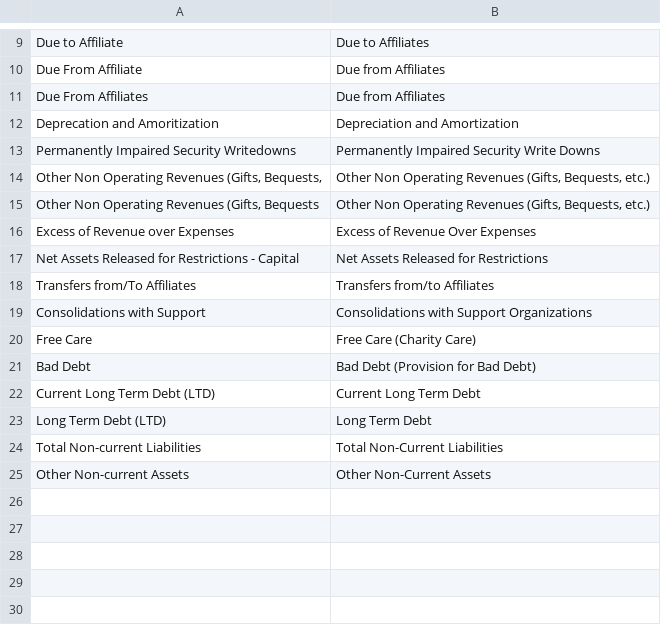
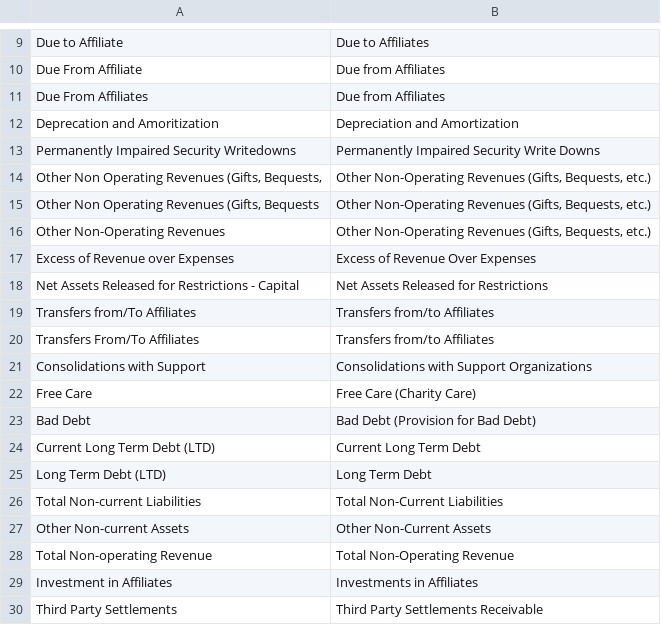
Before and after one commit to bsawyerg15/maine-hospital-fin-health, a CSV file: src/a_Config/clean_measure_names.csv, drawn as a sheet; only a part is shown, gaps mark what is left out.

Commit message:
added config to model financial statements. Not tested

```diff
--- a/src/a_Config/clean_measure_names.csv
+++ b/src/a_Config/clean_measure_names.csv
@@ -13,4 +13,5 @@ Deprecation and Amoritization,Depreciation and Amortization
 Permanently Impaired Security Writedowns,Permanently Impaired Security Write Downs
-"Other Non Operating Revenues (Gifts, Bequests,","Other Non Operating Revenues (Gifts, Bequests, etc.)"
-"Other Non Operating Revenues (Gifts,  Bequests","Other Non Operating Revenues (Gifts,  Bequests, etc.)"
+"Other Non Operating Revenues (Gifts, Bequests,","Other Non-Operating Revenues (Gifts, Bequests, etc.)"
+"Other Non Operating Revenues (Gifts,  Bequests","Other Non-Operating Revenues (Gifts, Bequests, etc.)"
+Other Non-Operating Revenues,"Other Non-Operating Revenues (Gifts, Bequests, etc.)"
 Excess of Revenue over Expenses,Excess of Revenue Over Expenses
@@ -18,2 +19,3 @@ Net Assets Released for Restrictions - Capital,Net Assets Released for Restricti
 Transfers from/To Affiliates,Transfers from/to Affiliates
+Transfers From/To Affiliates,Transfers from/to Affiliates
 Consolidations with Support,Consolidations with Support Organizations
@@ -25 +27,4 @@ Total Non-current Liabilities,Total Non-Current Liabilities
 Other Non-current Assets,Other Non-Current Assets
+Total Non-operating Revenue,Total Non-Operating Revenue
+Investment in Affiliates,Investments in Affiliates
+Third Party Settlements,Third Party Settlements Receivable
```
Also changed, not shown: 2 other files.
